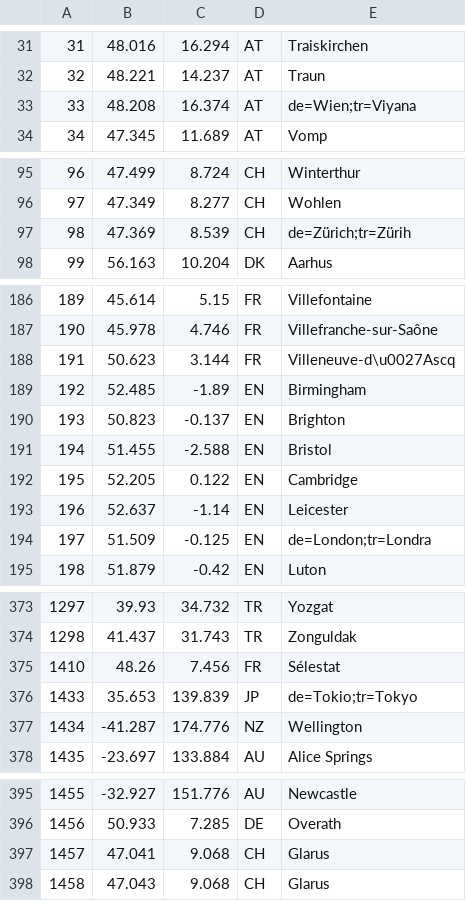
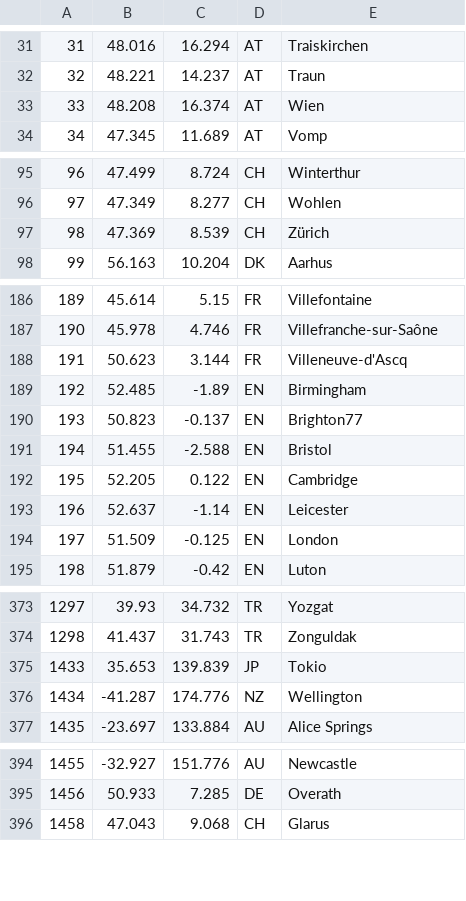
Before and after one commit to metinkale38/open-prayer-times, a TSV file: providers/src/jvmMain/resources/tsv/IGMG.tsv, drawn as a sheet; only a part is shown, gaps mark what is left out; the diff covers the shown part only.

```diff
--- a/providers/src/jvmMain/resources/tsv/IGMG.tsv
+++ b/providers/src/jvmMain/resources/tsv/IGMG.tsv
@@ -32,3 +32,3 @@
 32	48.221	14.237	AT	Traun
-33	48.208	16.374	AT	de=Wien;tr=Viyana
+33	48.208	16.374	AT	Wien
 34	47.345	11.689	AT	Vomp
@@ -96,3 +96,3 @@
 97	47.349	8.277	CH	Wohlen
-98	47.369	8.539	CH	de=Zürich;tr=Zürih
+98	47.369	8.539	CH	Zürich
 99	56.163	10.204	DK	Aarhus
@@ -187,5 +187,5 @@
 190	45.978	4.746	FR	Villefranche-sur-Saône
-191	50.623	3.144	FR	Villeneuve-d\u0027Ascq
+191	50.623	3.144	FR	Villeneuve-d'Ascq
 192	52.485	-1.89	EN	Birmingham
-193	50.823	-0.137	EN	Brighton
+193	50.823	-0.137	EN	Brighton77
 194	51.455	-2.588	EN	Bristol
@@ -193,3 +193,3 @@
 196	52.637	-1.14	EN	Leicester
-197	51.509	-0.125	EN	de=London;tr=Londra
+197	51.509	-0.125	EN	London
 198	51.879	-0.42	EN	Luton
@@ -374,4 +374,3 @@
 1298	41.437	31.743	TR	Zonguldak
-1410	48.26	7.456	FR	Sélestat
-1433	35.653	139.839	JP	de=Tokio;tr=Tokyo
+1433	35.653	139.839	JP	Tokio
 1434	-41.287	174.776	NZ	Wellington
@@ -396,3 +395,2 @@
 1456	50.933	7.285	DE	Overath
-1457	47.041	9.068	CH	Glarus
 1458	47.043	9.068	CH	Glarus
```
Also changed, not shown: 4 edited cells elsewhere in this file, providers/src/jvmMain/resources/tsv/Diyanet.tsv, providers/src/jvmMain/resources/tsv/Semerkand.tsv, 7 other files.
